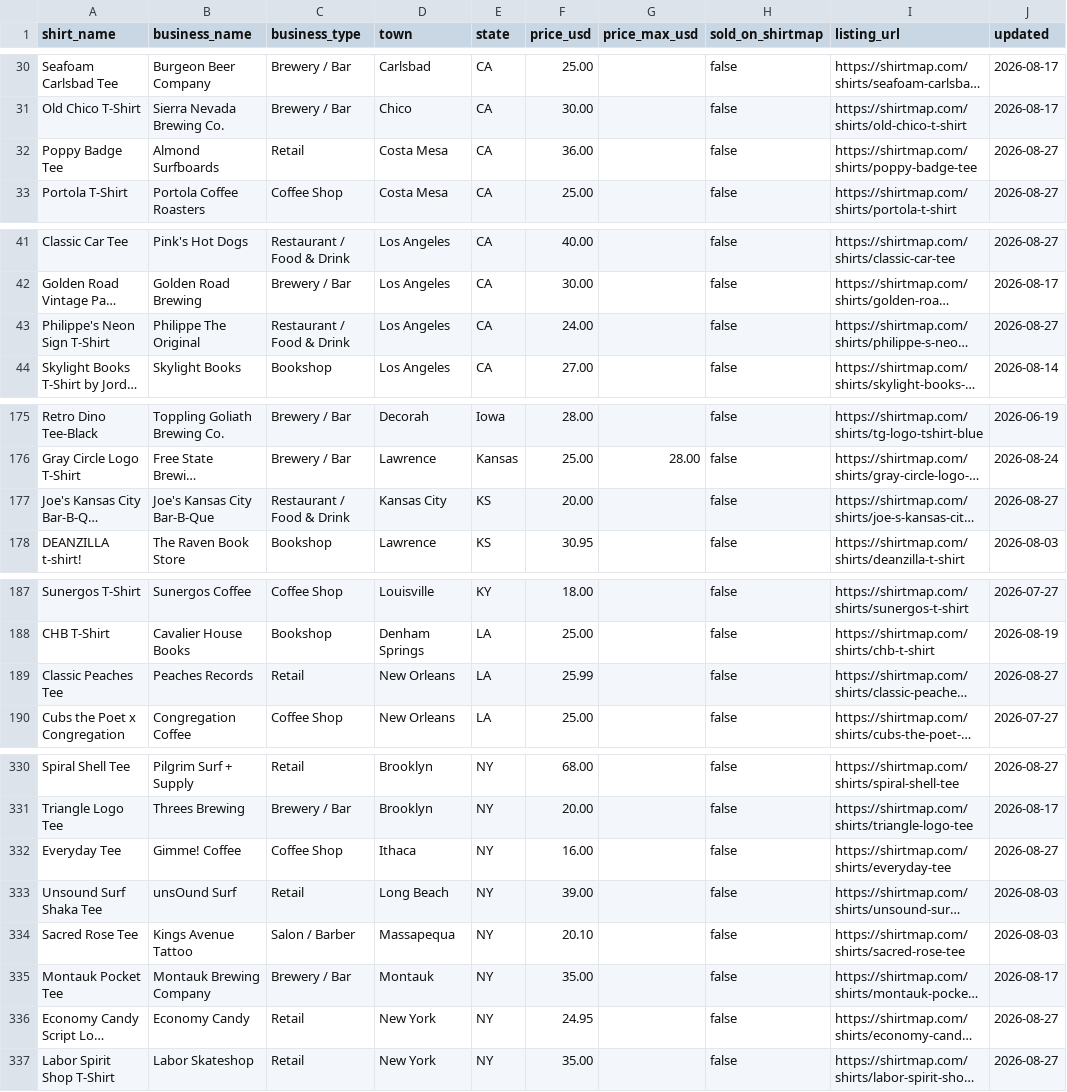
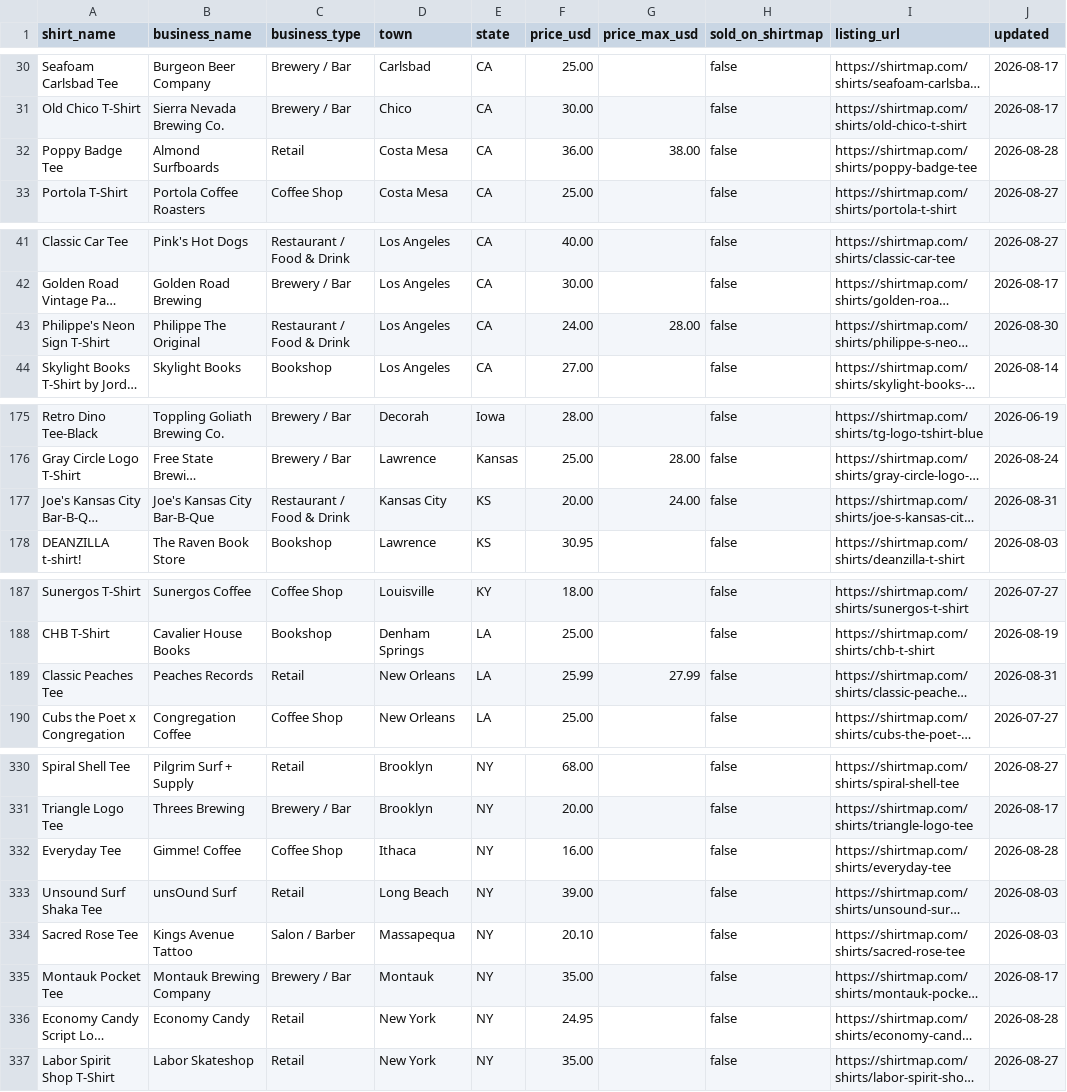
Before and after one commit to ShirtMapDev/local-merch-index, a CSV file: local-merch-index.csv, drawn as a sheet; only a part is shown, gaps mark what is left out; long unchanged cells end in …; the diff covers the shown part only; the diff names each change by its address in the sheet, - before the commit and + after, or states it on an @@ line.

```diff
--- a/local-merch-index.csv
+++ b/local-merch-index.csv
-G32 (price_max_usd): (empty)
+G32 (price_max_usd): 38.00
-J32 (updated): 2026-08-27
+J32 (updated): 2026-08-28
-G43 (price_max_usd): (empty)
+G43 (price_max_usd): 28.00
-J43 (updated): 2026-08-27
+J43 (updated): 2026-08-30
-G177 (price_max_usd): (empty)
+G177 (price_max_usd): 24.00
-J177 (updated): 2026-08-27
+J177 (updated): 2026-08-31
-G189 (price_max_usd): (empty)
+G189 (price_max_usd): 27.99
-J189 (updated): 2026-08-27
+J189 (updated): 2026-08-31
-J332 (updated): 2026-08-27
+J332 (updated): 2026-08-28
-J336 (updated): 2026-08-27
+J336 (updated): 2026-08-28
```
Also changed, not shown: 4 edited cells elsewhere in this file.
